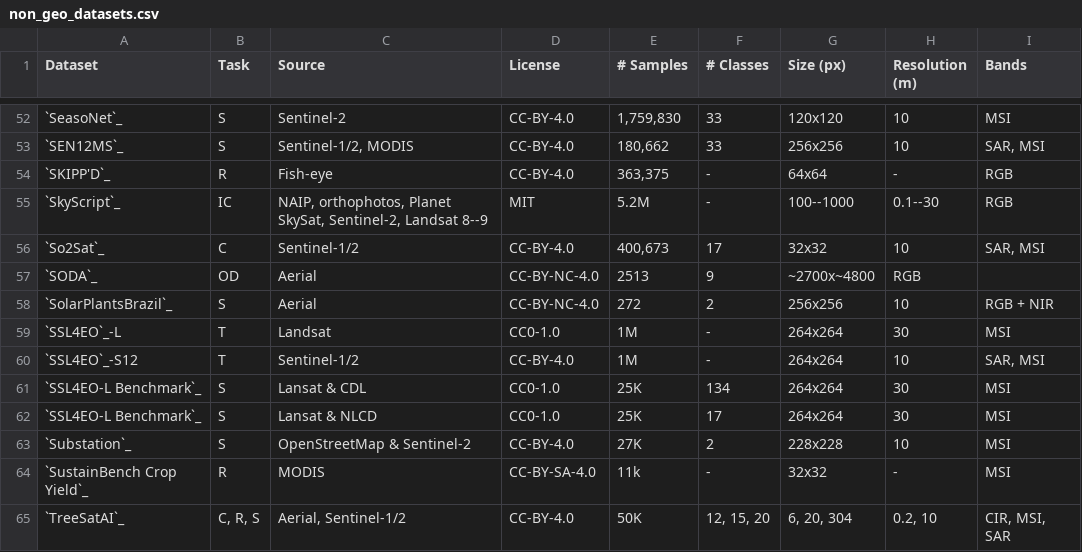
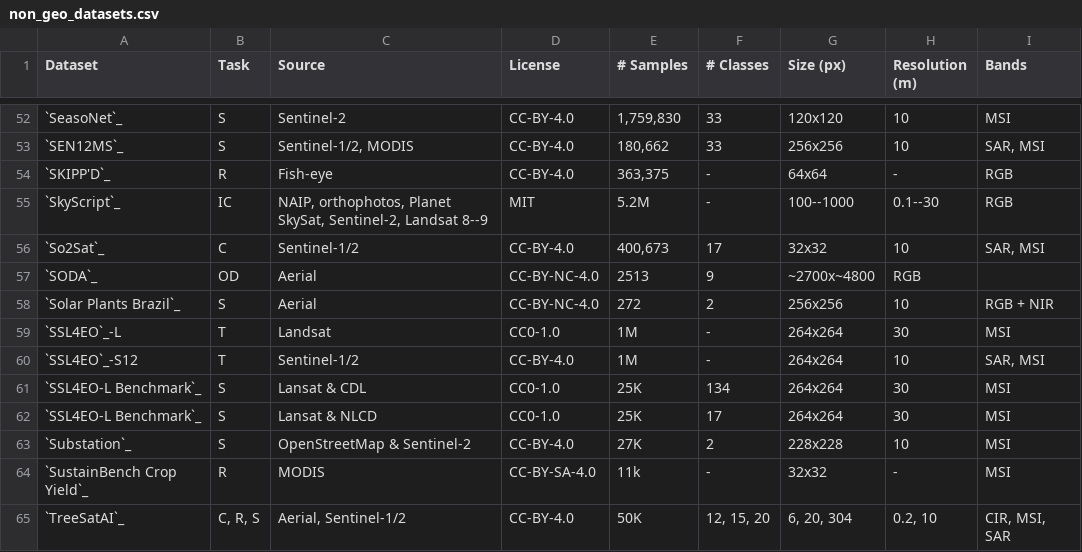
Before and after one commit to FederCO23/torchgeo, a CSV file: docs/api/datasets/non_geo_datasets.csv, drawn as a sheet; only a part is shown, gaps mark what is left out.

Commit message:
docs: update dataset display name to 'Solar Plants Brazil'

```diff
--- a/docs/api/datasets/non_geo_datasets.csv
+++ b/docs/api/datasets/non_geo_datasets.csv
@@ -57,3 +57,3 @@ Dataset,Task,Source,License,# Samples,# Classes,Size (px),Resolution (m),Bands
 `SODA`_,OD,Aerial,"CC-BY-NC-4.0","2513",9,"~2700x~4800","RGB"
-`SolarPlantsBrazil`_,S,Aerial,"CC-BY-NC-4.0","272",2,256x256,10,"RGB + NIR"
+`Solar Plants Brazil`_,S,Aerial,"CC-BY-NC-4.0","272",2,256x256,10,"RGB + NIR"
 `SSL4EO`_-L,T,Landsat,"CC0-1.0",1M,-,264x264,30,MSI
```
Also changed, not shown: 2 other files.
